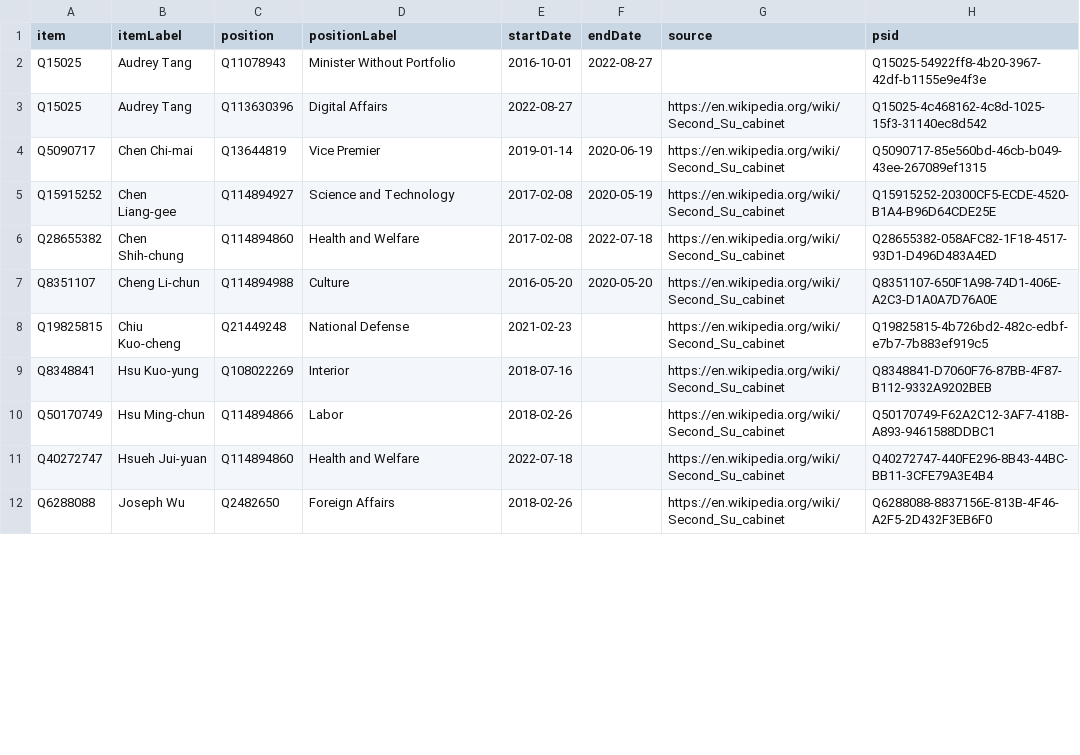
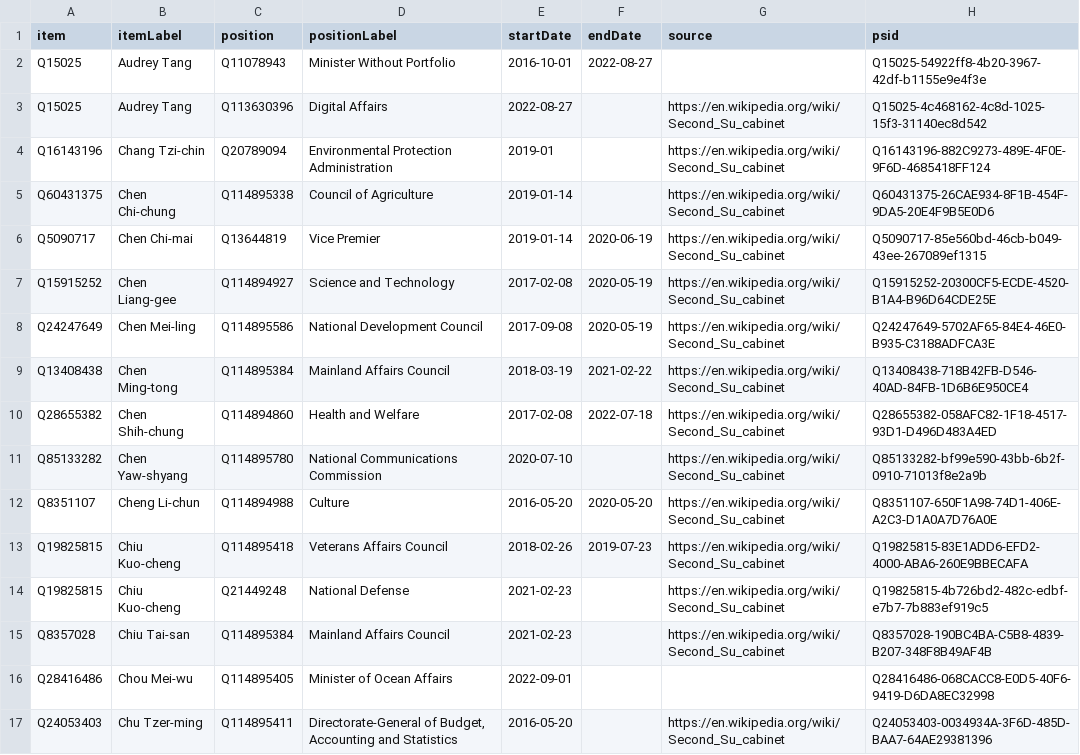
Before and after one commit to every-politician-scrapers/taiwan, a CSV file: sources/cabinet/2019-su-2-enwiki/wikidata.csv, drawn as a sheet; only a part is shown; the shorter side is filled out with more unchanged rows; the diff covers the shown part only.

Commit message:
add additional positions

```diff
--- a/sources/cabinet/2019-su-2-enwiki/wikidata.csv
+++ b/sources/cabinet/2019-su-2-enwiki/wikidata.csv
@@ -3,6 +3,15 @@ Q15025,Audrey Tang,Q11078943,Minister Without Portfolio,2016-10-01,2022-08-27,,Q
 Q15025,Audrey Tang,Q113630396,Digital Affairs,2022-08-27,,https://en.wikipedia.org/wiki/Second_Su_cabinet,Q15025-4c468162-4c8d-1025-15f3-31140ec8d542
+Q16143196,Chang Tzi-chin,Q20789094,Environmental Protection Administration,2019-01,,https://en.wikipedia.org/wiki/Second_Su_cabinet,Q16143196-882C9273-489E-4F0E-9F6D-4685418FF124
+Q60431375,Chen Chi-chung,Q114895338,Council of Agriculture,2019-01-14,,https://en.wikipedia.org/wiki/Second_Su_cabinet,Q60431375-26CAE934-8F1B-454F-9DA5-20E4F9B5E0D6
 Q5090717,Chen Chi-mai,Q13644819,Vice Premier,2019-01-14,2020-06-19,https://en.wikipedia.org/wiki/Second_Su_cabinet,Q5090717-85e560bd-46cb-b049-43ee-267089ef1315
 Q15915252,Chen Liang-gee,Q114894927,Science and Technology,2017-02-08,2020-05-19,https://en.wikipedia.org/wiki/Second_Su_cabinet,Q15915252-20300CF5-ECDE-4520-B1A4-B96D64CDE25E
+Q24247649,Chen Mei-ling,Q114895586,National Development Council,2017-09-08,2020-05-19,https://en.wikipedia.org/wiki/Second_Su_cabinet,Q24247649-5702AF65-84E4-46E0-B935-C3188ADFCA3E
+Q13408438,Chen Ming-tong,Q114895384,Mainland Affairs Council,2018-03-19,2021-02-22,https://en.wikipedia.org/wiki/Second_Su_cabinet,Q13408438-718B42FB-D546-40AD-84FB-1D6B6E950CE4
 Q28655382,Chen Shih-chung,Q114894860,Health and Welfare,2017-02-08,2022-07-18,https://en.wikipedia.org/wiki/Second_Su_cabinet,Q28655382-058AFC82-1F18-4517-93D1-D496D483A4ED
+Q85133282,Chen Yaw-shyang,Q114895780,National Communications Commission,2020-07-10,,https://en.wikipedia.org/wiki/Second_Su_cabinet,Q85133282-bf99e590-43bb-6b2f-0910-71013f8e2a9b
 Q8351107,Cheng Li-chun,Q114894988,Culture,2016-05-20,2020-05-20,https://en.wikipedia.org/wiki/Second_Su_cabinet,Q8351107-650F1A98-74D1-406E-A2C3-D1A0A7D76A0E
+Q19825815,Chiu Kuo-cheng,Q114895418,Veterans Affairs Council,2018-02-26,2019-07-23,https://en.wikipedia.org/wiki/Second_Su_cabinet,Q19825815-83E1ADD6-EFD2-4000-ABA6-260E9BBECAFA
 Q19825815,Chiu Kuo-cheng,Q21449248,National Defense,2021-02-23,,https://en.wikipedia.org/wiki/Second_Su_cabinet,Q19825815-4b726bd2-482c-edbf-e7b7-7b883ef919c5
+Q8357028,Chiu Tai-san,Q114895384,Mainland Affairs Council,2021-02-23,,https://en.wikipedia.org/wiki/Second_Su_cabinet,Q8357028-190BC4BA-C5B8-4839-B207-348F8B49AF4B
+Q28416486,Chou Mei-wu,Q114895405,Minister of Ocean Affairs,2022-09-01,,,Q28416486-068CACC8-E0D5-40F6-9419-D6DA8EC32998
+Q24053403,Chu Tzer-ming,Q114895411,"Directorate-General of Budget, Accounting and Statistics",2016-05-20,,https://en.wikipedia.org/wiki/Second_Su_cabinet,Q24053403-0034934A-3F6D-485D-BAA7-64AE29381396
```
Also changed, not shown: 18 added rows and 2 edited cells elsewhere in this file, sources/cabinet/2019-su-2-enwiki/diff.csv, sources/cabinet/2019-su-2-enwiki/scraped.csv, 2 other files.
